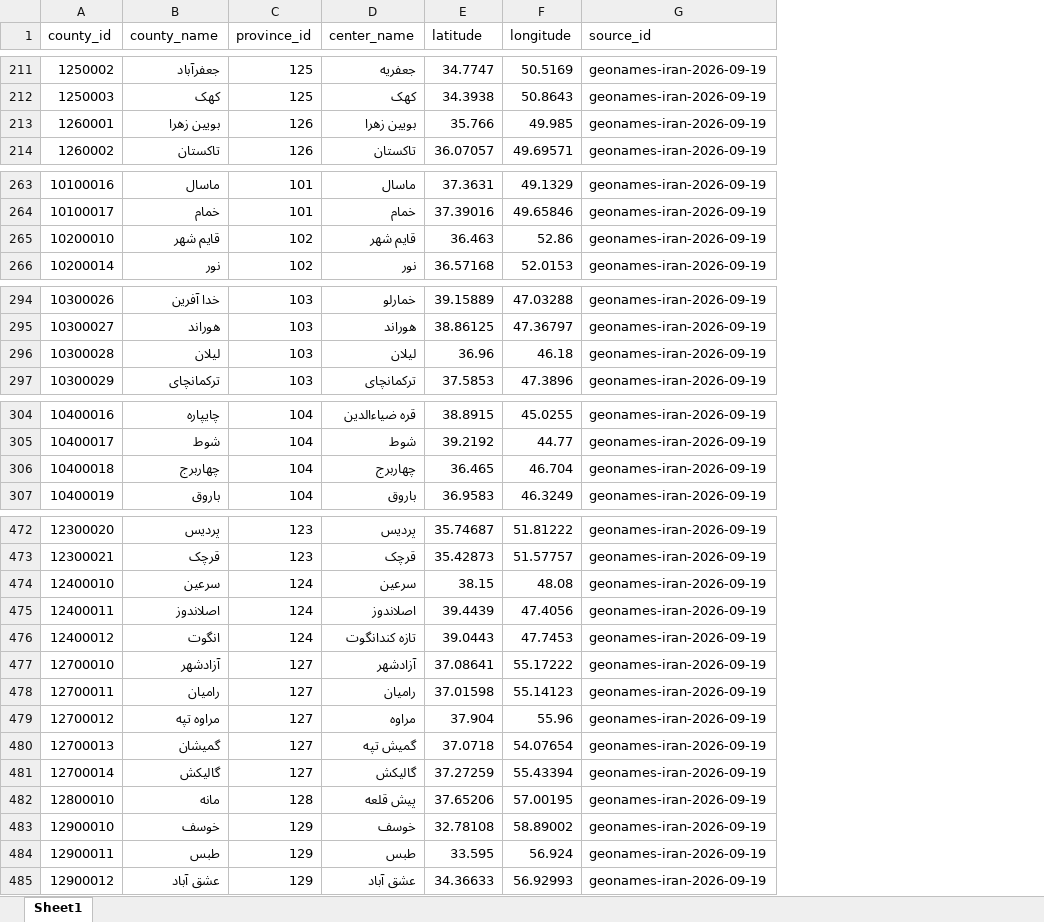
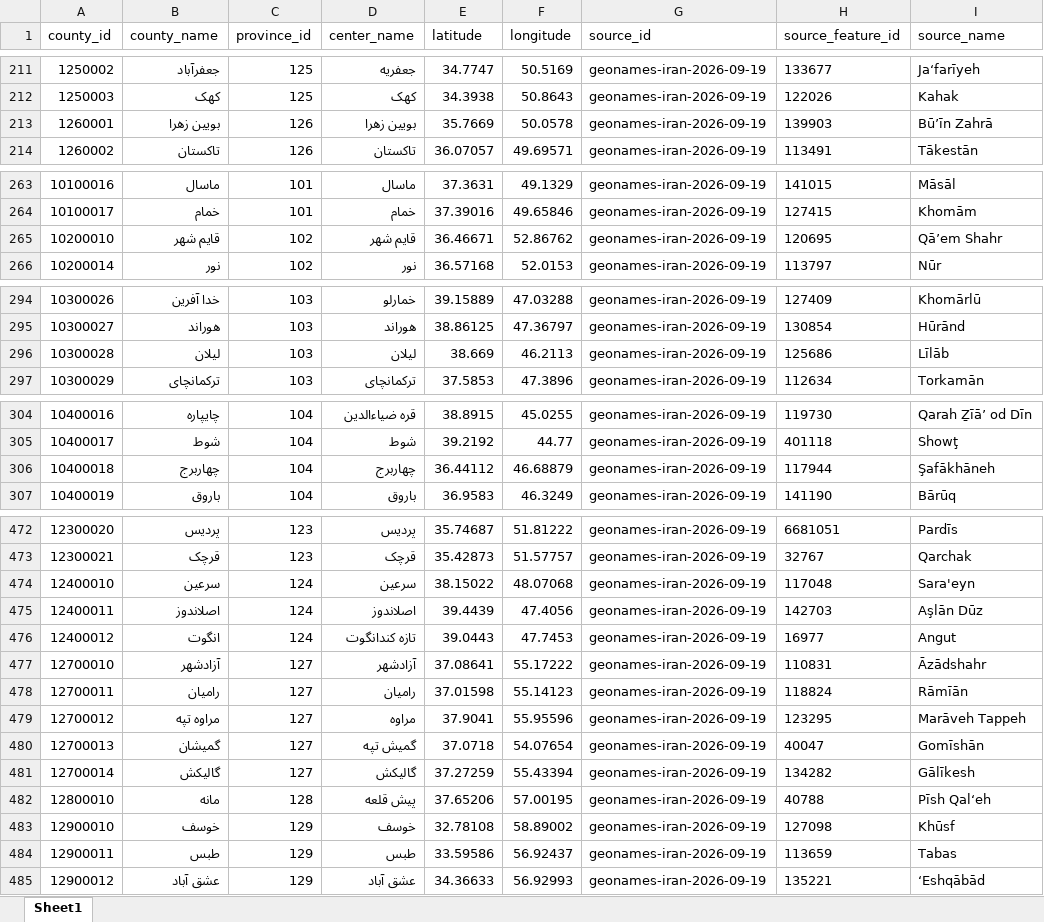
Before and after one commit to sajaddp/list-of-cities-in-Iran, an Excel workbook: dist/xlsx/county-centers.xlsx, sheet Sheet1, drawn as a sheet; only a part is shown, gaps mark what is left out; values as stored, in another font and other column widths than the file's, no borders; the diff covers the shown part only; the diff names each change by its address in the sheet, - before the commit and + after, or states it on an @@ line.

```diff
--- a/dist/xlsx/county-centers.xlsx (sheet Sheet1)
+++ b/dist/xlsx/county-centers.xlsx (sheet Sheet1)
+column H (source_feature_id), rows 211-214: 133677 | 122026 | 139903 | 113491; rows 263-266: 141015 | 127415 | 120695 | 113797; rows 294-297: 127409 | 130854 | 125686 | 112634; rows 304-307: 119730 | 401118 | 117944 | 141190; rows 472-485: 6681051 | 32767 | 117048 | 142703 | 16977 | 110831 | 118824 | 123295 | 40047 | 134282 | 40788 | 127098 | 113659 | 135221
+column I (source_name), rows 211-214: Ja‘farīyeh | Kahak | Bū’īn Zahrā | Tākestān; rows 263-266: Māsāl | Khomām | Qā’em Shahr | Nūr; rows 294-297: Khomārlū | Hūrānd | Līlāb | Torkamān; rows 304-307: Qarah Ẕīā’ od Dīn | Showţ | Şafākhāneh | Bārūq; rows 472-485: Pardīs | Qarchak | Sara'eyn | Aşlān Dūz | Angut | Āzādshahr | Rāmīān | Marāveh Tappeh | Gomīshān | Gālīkesh | Pīsh Qal‘eh | Khūsf | Tabas | ‘Eshqābād
-E213 (latitude): 35.766
+E213 (latitude): 35.7669
-F213 (longitude): 49.985
+F213 (longitude): 50.0578
-E265 (latitude): 36.463
+E265 (latitude): 36.46671
-F265 (longitude): 52.86
+F265 (longitude): 52.86762
-E296 (latitude): 36.96
+E296 (latitude): 38.669
-F296 (longitude): 46.18
+F296 (longitude): 46.2113
-E306 (latitude): 36.465
+E306 (latitude): 36.44112
-F306 (longitude): 46.704
+F306 (longitude): 46.68879
-E474 (latitude): 38.15
+E474 (latitude): 38.15022
-F474 (longitude): 48.08
+F474 (longitude): 48.07068
-E479 (latitude): 37.904
+E479 (latitude): 37.9041
-F479 (longitude): 55.96
+F479 (longitude): 55.95596
-E484 (latitude): 33.595
+E484 (latitude): 33.59586
-F484 (longitude): 56.924
+F484 (longitude): 56.92437
```
Also changed, not shown: 34 edited cells elsewhere in this sheet, dist/xlsx/province-capitals.xlsx, 20 other files.
